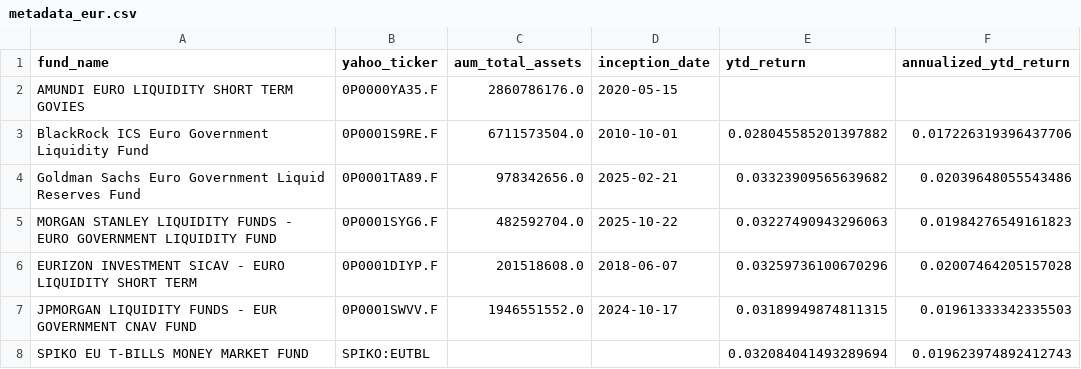
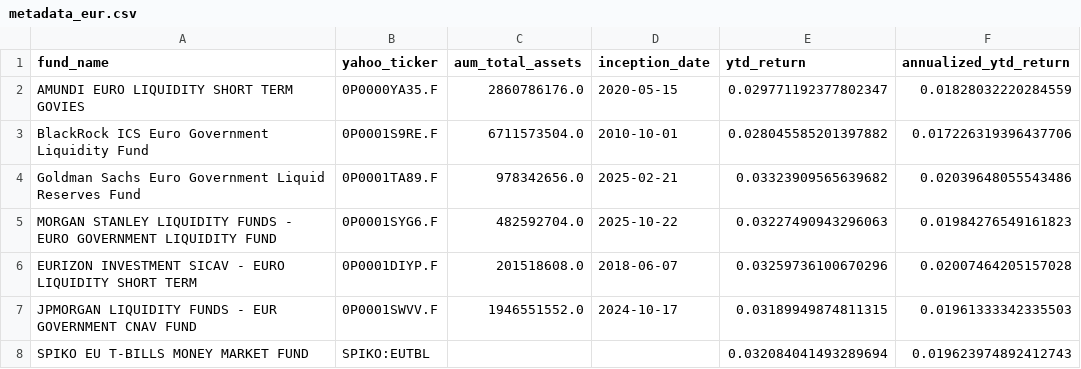
Before and after one commit to Walbrex31/daily-nav, a CSV file: metadata_eur.csv, drawn as a sheet.

```diff
--- a/metadata_eur.csv
+++ b/metadata_eur.csv
@@ -1,3 +1,3 @@
 fund_name,yahoo_ticker,aum_total_assets,inception_date,ytd_return,annualized_ytd_return
-AMUNDI EURO LIQUIDITY SHORT TERM GOVIES,0P0000YA35.F,2860786176.0,2020-05-15,,
+AMUNDI EURO LIQUIDITY SHORT TERM GOVIES,0P0000YA35.F,2860786176.0,2020-05-15,0.029771192377802347,0.01828032220284559
 BlackRock ICS Euro Government Liquidity Fund,0P0001S9RE.F,6711573504.0,2010-10-01,0.028045585201397882,0.017226319396437706
```
Also changed, not shown: 3 other files.
